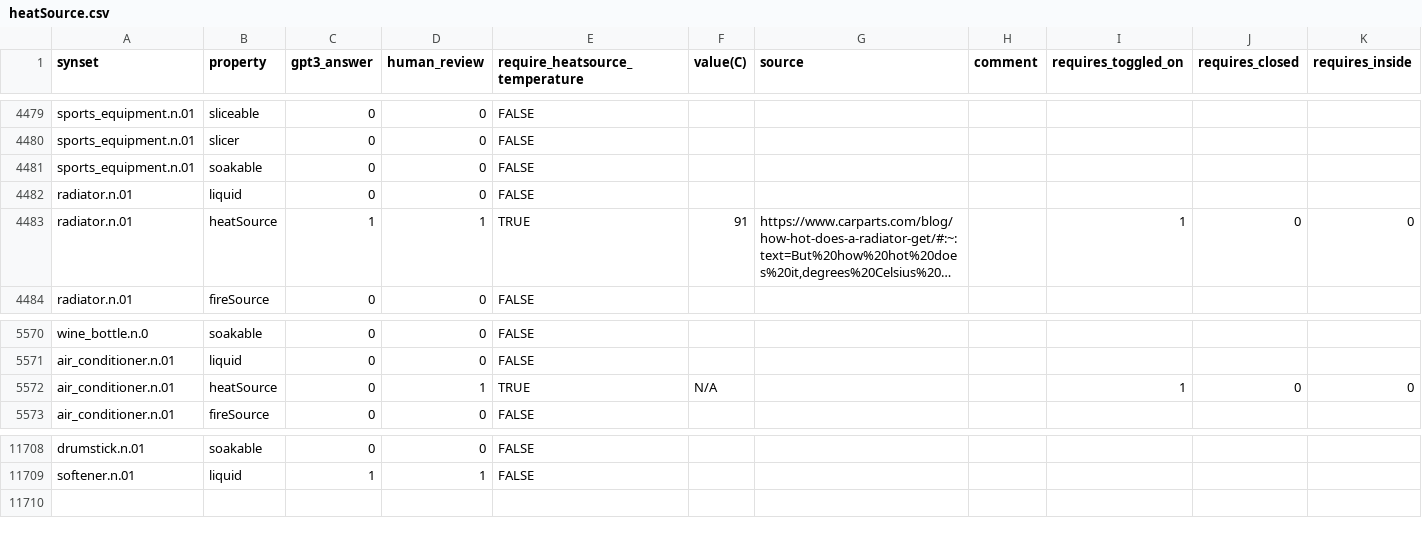
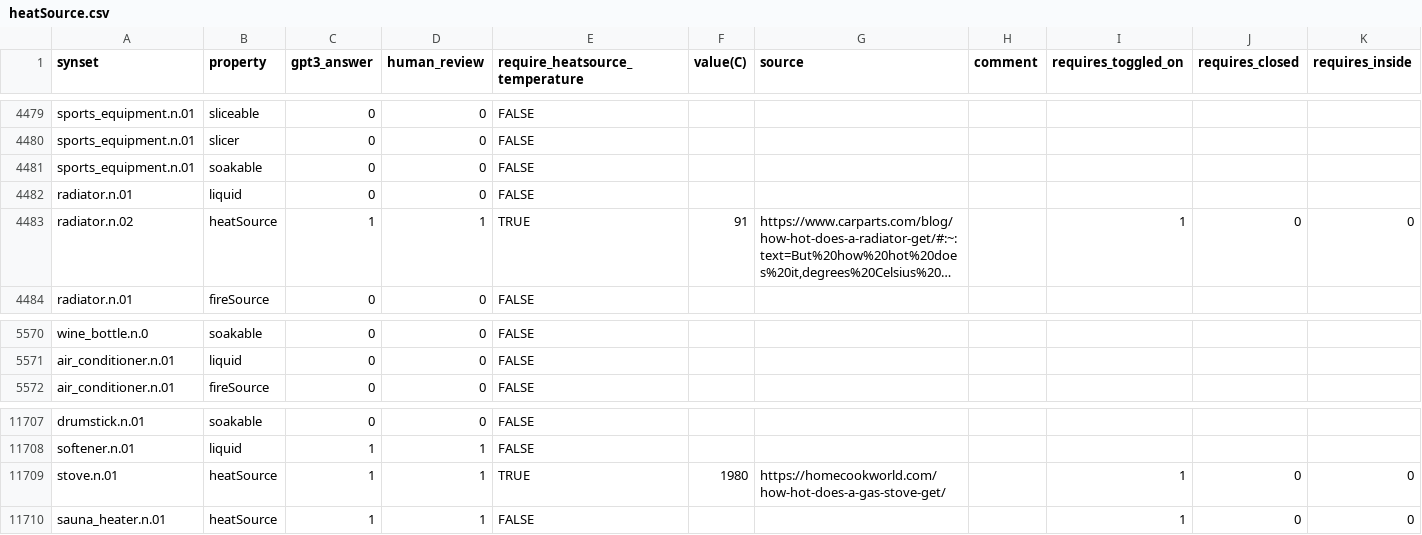
Before and after one commit to StanfordVL/OmniGibson, a CSV file: bddl/bddl/generated_data/prop_param_annots/heatSource.csv, drawn as a sheet; only a part is shown, gaps mark what is left out; long unchanged cells end in …; removed rows and columns are numbered as before the commit, all else as after; the diff names each change by its address in the sheet, - before the commit and + after, or states it on an @@ line.

```diff
--- a/bddl/bddl/generated_data/prop_param_annots/heatSource.csv
+++ b/bddl/bddl/generated_data/prop_param_annots/heatSource.csv
-A4483 (synset): radiator.n.01
+A4483 (synset): radiator.n.02
-row 5572: air_conditioner.n.01 | heatSource | 0 | 1 | TRUE | N/A |  |  | 1 | 0 | 0
+row 11709: stove.n.01 | heatSource | 1 | 1 | TRUE | 1980 | https://homecookworld.com/how-hot-does-a-gas-stove-get/ |  | 1 | 0 | 0
+row 11710: sauna_heater.n.01 | heatSource | 1 | 1 | FALSE |  |  |  | 1 | 0 | 0
```
Also changed, not shown: bddl/bddl/generated_data/synsets.csv, 7 other files.
